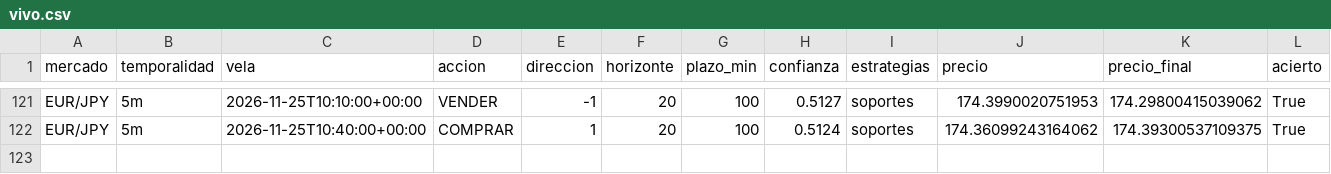
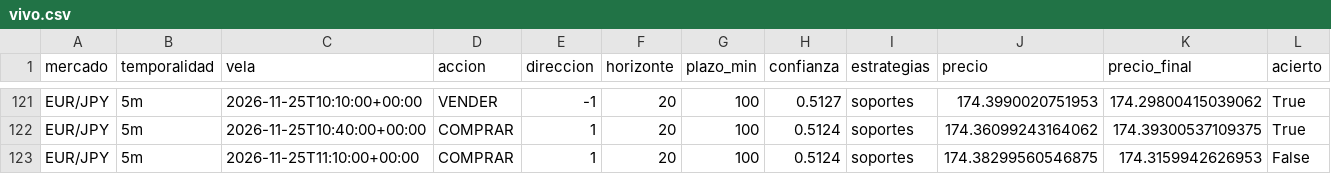
Before and after one commit to Andriuu20/analista-tecnico, a CSV file: vivo.csv, drawn as a sheet; only a part is shown, gaps mark what is left out; rows hold the shown columns only; the diff names each change by its address in the sheet, - before the commit and + after, or states it on an @@ line.

```diff
--- a/vivo.csv
+++ b/vivo.csv
+row 123: EUR/JPY | 5m | 2026-11-25T11:10:00+00:00 | COMPRAR | 1 | 20 | 100 | 0.5124 | soportes | 174.38299560546875 | 174.3159942626953 | False
```
Also changed, not shown: 2 other files.
